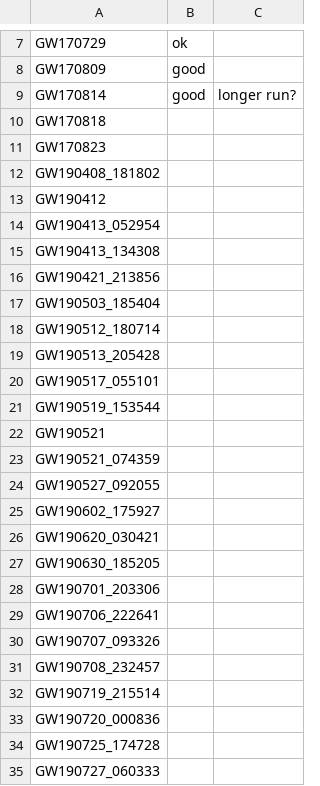
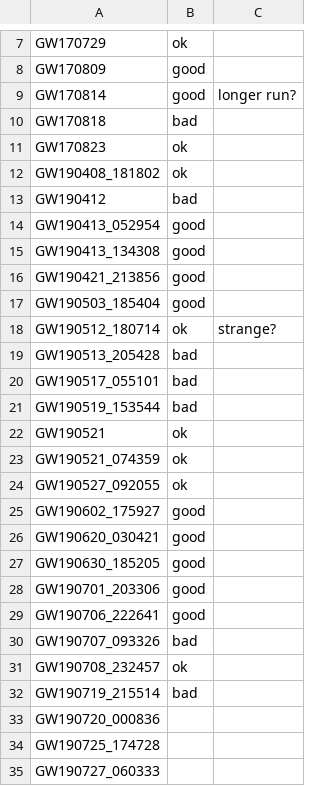
Before and after one commit to kazewong/jim_GWTC3, a CSV file: event_status.csv, drawn as a sheet; only a part is shown, gaps mark what is left out; the diff names each change by its address in the sheet, - before the commit and + after, or states it on an @@ line.

Commit message:
Update event_status.csv

```diff
--- a/event_status.csv
+++ b/event_status.csv
-B10: (empty)
+B10: bad
-B11:B12: (empty)
+B11:B12: ok
-B13: (empty)
+B13: bad
-B14:B17: (empty)
+B14:B17: good
-B18: (empty)
+B18: ok
-C18: (empty)
+C18: strange?
-B19:B21: (empty)
+B19:B21: bad
-B22:B24: (empty)
+B22:B24: ok
-B25:B29: (empty)
+B25:B29: good
-B30: (empty)
+B30: bad
-B31: (empty)
+B31: ok
-B32: (empty)
+B32: bad
```
